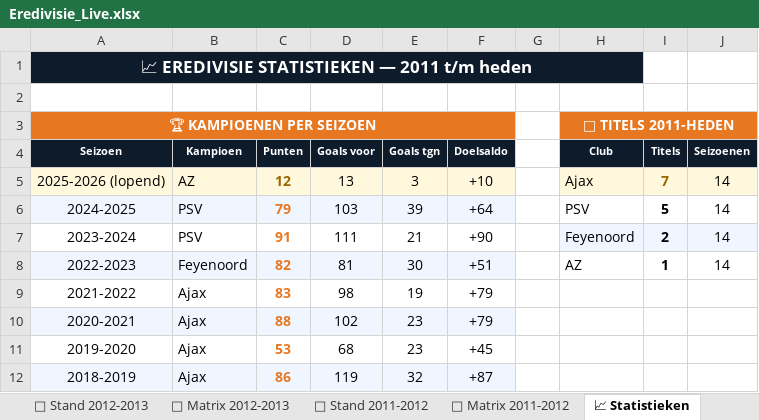
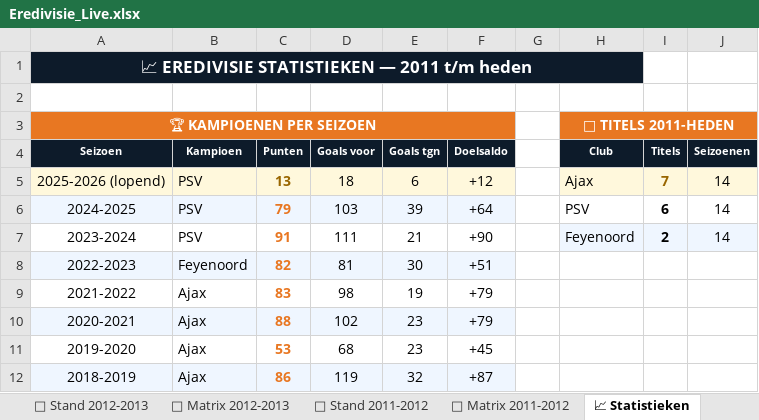
Before and after one commit to Graceland1502/Eredivisie, an Excel workbook: Eredivisie_Live.xlsx, sheet 📈 Statistieken, drawn as a sheet; only a part is shown; values as stored, in another font and other column widths than the file's, no borders; charts and pictures not drawn; the diff names each change by its address in the sheet, - before the commit and + after, or states it on an @@ line.

```diff
--- a/Eredivisie_Live.xlsx (sheet 📈 Statistieken)
+++ b/Eredivisie_Live.xlsx (sheet 📈 Statistieken)
-B5 (Kampioen): AZ
+B5 (Kampioen): PSV
-C5 (Punten): 12
+C5 (Punten): 13
-D5 (Goals voor): 13
+D5 (Goals voor): 18
-E5 (Goals tgn): 3
+E5 (Goals tgn): 6
-F5 (Doelsaldo): +10
+F5 (Doelsaldo): +12
-I6 (Titels): 5
+I6 (Titels): 6
-H8 (Club): AZ
+H8 (Club): (empty)
-I8 (Titels): 1
+I8 (Titels): (empty)
-J8 (Seizoenen): 14
+J8 (Seizoenen): (empty)
```
Also changed, not shown: sheet 📊 Live Stand 2025-2026, sheet ⚽ Matrix 2025-2026.
